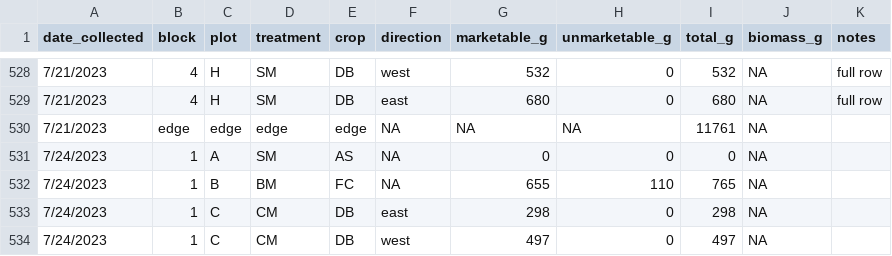
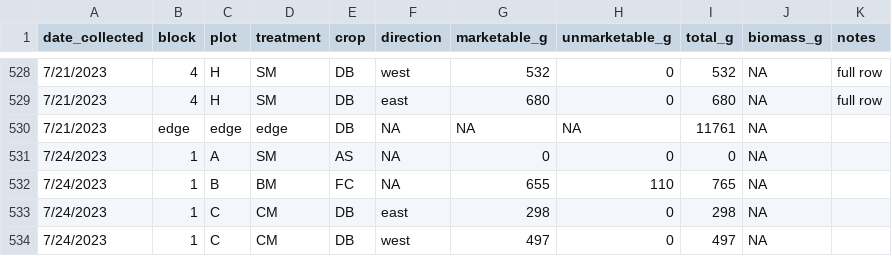
Before and after one commit to jelinski-lab-pedology/M068-shredded-cardboard-mulch, a CSV file: 00-data/b-prepared/20250725_SCM-yield.csv, drawn as a sheet; only a part is shown, gaps mark what is left out.

```diff
--- a/00-data/b-prepared/20250725_SCM-yield.csv
+++ b/00-data/b-prepared/20250725_SCM-yield.csv
@@ -529,3 +529,3 @@ date_collected,block,plot,treatment,crop,direction,marketable_g,unmarketable_g,t
 7/21/2023,4,H,SM,DB,east,680,0,680,NA,full row
-7/21/2023,edge,edge,edge,edge,NA,NA,NA,11761,NA,
+7/21/2023,edge,edge,edge,DB,NA,NA,NA,11761,NA,
 7/24/2023,1,A,SM,AS,NA,0,0,0,NA,
```
Also changed, not shown: 20250815_SCM_soil_vwc_c.csv, 22 other files.
